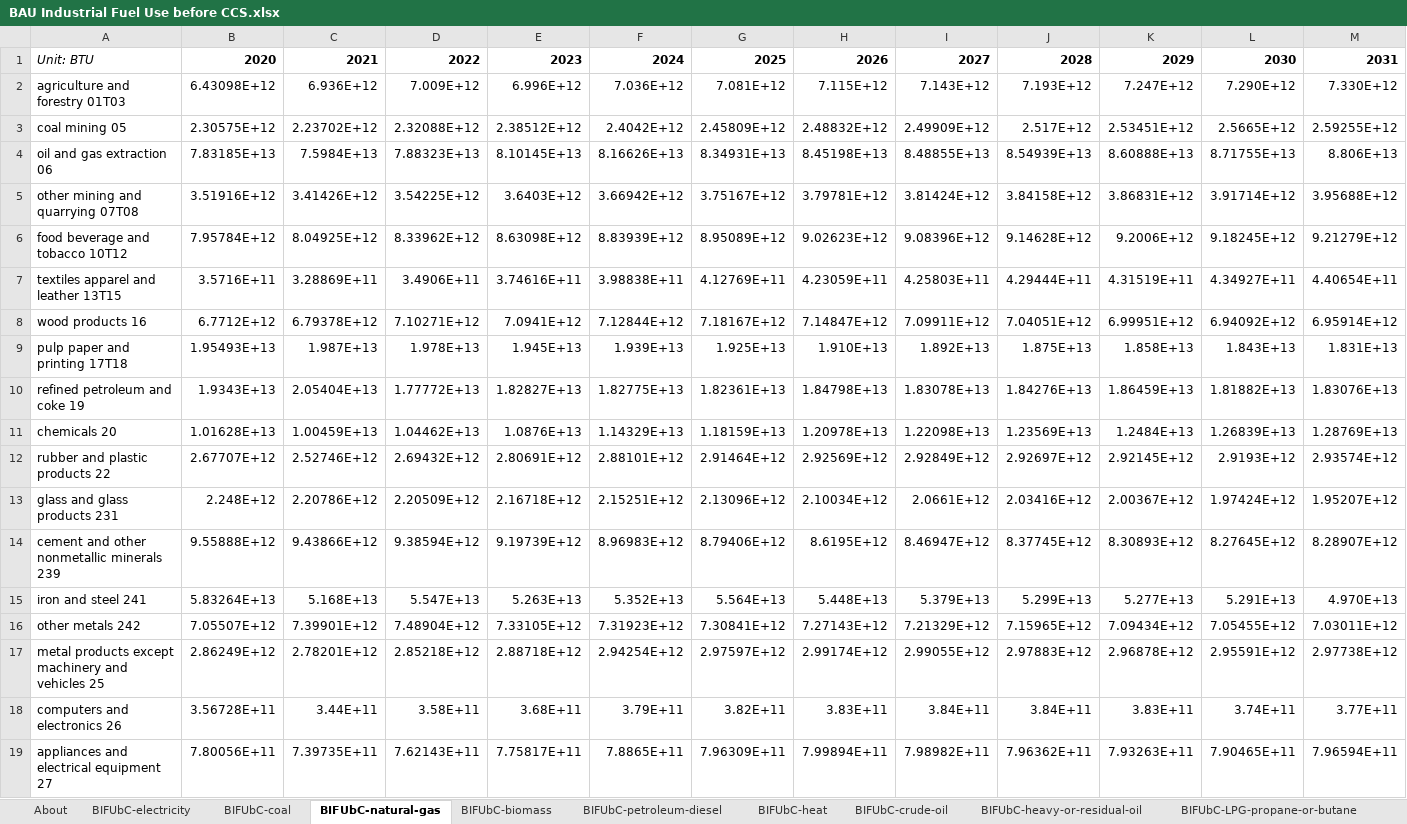
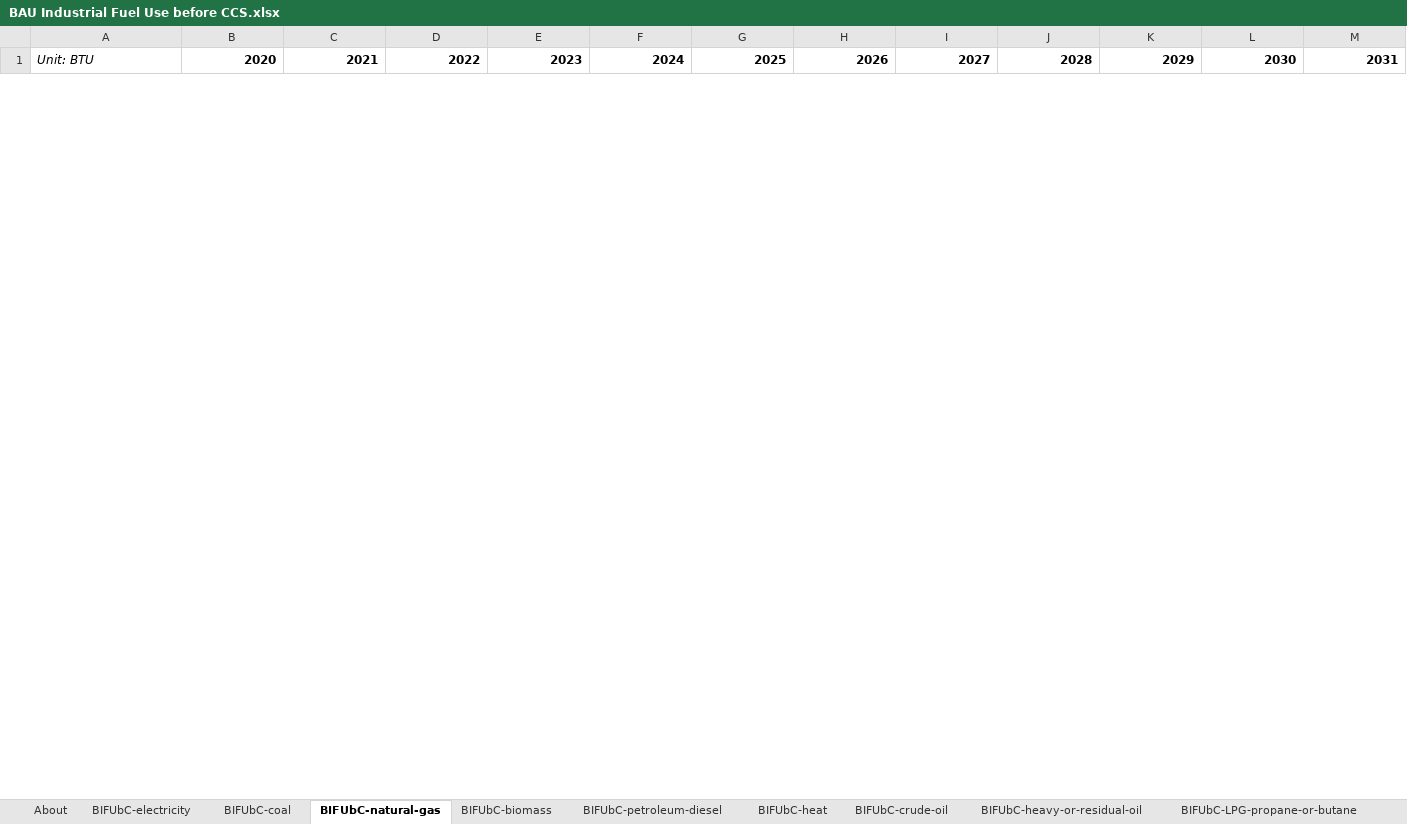
Before and after one commit to EnergyInnovation/eps-pennsylvania, an Excel workbook: InputData/indst/BIFUbC/BAU Industrial Fuel Use before CCS.xlsx, sheet BIFUbC-natural-gas, drawn as a sheet; only a part is shown; values as stored, in another font and other column widths than the file's, no borders; removed rows and columns are numbered as before the commit, all else as after; rows hold the shown columns only; the diff covers the shown part only; the diff names each change by its address in the sheet, - before the commit and + after, or states it on an @@ line.

```diff
--- a/InputData/indst/BIFUbC/BAU Industrial Fuel Use before CCS.xlsx (sheet BIFUbC-natural-gas)
+++ b/InputData/indst/BIFUbC/BAU Industrial Fuel Use before CCS.xlsx (sheet BIFUbC-natural-gas)
-row 2: agriculture and forestry 01T03 | 6.43098E+12 | 6.936E+12 | 7.009E+12 | 6.996E+12 | 7.036E+12 | 7.081E+12 | 7.115E+12 | 7.143E+12 | 7.193E+12 | 7.247E+12 | 7.290E+12 | 7.330E+12
-row 3: coal mining 05 | 2.30575E+12 | 2.23702E+12 | 2.32088E+12 | 2.38512E+12 | 2.4042E+12 | 2.45809E+12 | 2.48832E+12 | 2.49909E+12 | 2.517E+12 | 2.53451E+12 | 2.5665E+12 | 2.59255E+12
-row 4: oil and gas extraction 06 | 7.83185E+13 | 7.5984E+13 | 7.88323E+13 | 8.10145E+13 | 8.16626E+13 | 8.34931E+13 | 8.45198E+13 | 8.48855E+13 | 8.54939E+13 | 8.60888E+13 | 8.71755E+13 | 8.806E+13
-row 5: other mining and quarrying 07T08 | 3.51916E+12 | 3.41426E+12 | 3.54225E+12 | 3.6403E+12 | 3.66942E+12 | 3.75167E+12 | 3.79781E+12 | 3.81424E+12 | 3.84158E+12 | 3.86831E+12 | 3.91714E+12 | 3.95688E+12
-row 6: food beverage and tobacco 10T12 | 7.95784E+12 | 8.04925E+12 | 8.33962E+12 | 8.63098E+12 | 8.83939E+12 | 8.95089E+12 | 9.02623E+12 | 9.08396E+12 | 9.14628E+12 | 9.2006E+12 | 9.18245E+12 | 9.21279E+12
-row 7: textiles apparel and leather 13T15 | 3.5716E+11 | 3.28869E+11 | 3.4906E+11 | 3.74616E+11 | 3.98838E+11 | 4.12769E+11 | 4.23059E+11 | 4.25803E+11 | 4.29444E+11 | 4.31519E+11 | 4.34927E+11 | 4.40654E+11
-row 8: wood products 16 | 6.7712E+12 | 6.79378E+12 | 7.10271E+12 | 7.0941E+12 | 7.12844E+12 | 7.18167E+12 | 7.14847E+12 | 7.09911E+12 | 7.04051E+12 | 6.99951E+12 | 6.94092E+12 | 6.95914E+12
-row 9: pulp paper and printing 17T18 | 1.95493E+13 | 1.987E+13 | 1.978E+13 | 1.945E+13 | 1.939E+13 | 1.925E+13 | 1.910E+13 | 1.892E+13 | 1.875E+13 | 1.858E+13 | 1.843E+13 | 1.831E+13
-row 10: refined petroleum and coke 19 | 1.9343E+13 | 2.05404E+13 | 1.77772E+13 | 1.82827E+13 | 1.82775E+13 | 1.82361E+13 | 1.84798E+13 | 1.83078E+13 | 1.84276E+13 | 1.86459E+13 | 1.81882E+13 | 1.83076E+13
-row 11: chemicals 20 | 1.01628E+13 | 1.00459E+13 | 1.04462E+13 | 1.0876E+13 | 1.14329E+13 | 1.18159E+13 | 1.20978E+13 | 1.22098E+13 | 1.23569E+13 | 1.2484E+13 | 1.26839E+13 | 1.28769E+13
-row 12: rubber and plastic products 22 | 2.67707E+12 | 2.52746E+12 | 2.69432E+12 | 2.80691E+12 | 2.88101E+12 | 2.91464E+12 | 2.92569E+12 | 2.92849E+12 | 2.92697E+12 | 2.92145E+12 | 2.9193E+12 | 2.93574E+12
-row 13: glass and glass products 231 | 2.248E+12 | 2.20786E+12 | 2.20509E+12 | 2.16718E+12 | 2.15251E+12 | 2.13096E+12 | 2.10034E+12 | 2.0661E+12 | 2.03416E+12 | 2.00367E+12 | 1.97424E+12 | 1.95207E+12
-row 14: cement and other nonmetallic minerals 239 | 9.55888E+12 | 9.43866E+12 | 9.38594E+12 | 9.19739E+12 | 8.96983E+12 | 8.79406E+12 | 8.6195E+12 | 8.46947E+12 | 8.37745E+12 | 8.30893E+12 | 8.27645E+12 | 8.28907E+12
-row 15: iron and steel 241 | 5.83264E+13 | 5.168E+13 | 5.547E+13 | 5.263E+13 | 5.352E+13 | 5.564E+13 | 5.448E+13 | 5.379E+13 | 5.299E+13 | 5.277E+13 | 5.291E+13 | 4.970E+13
-row 16: other metals 242 | 7.05507E+12 | 7.39901E+12 | 7.48904E+12 | 7.33105E+12 | 7.31923E+12 | 7.30841E+12 | 7.27143E+12 | 7.21329E+12 | 7.15965E+12 | 7.09434E+12 | 7.05455E+12 | 7.03011E+12
-row 17: metal products except machinery and vehicles 25 | 2.86249E+12 | 2.78201E+12 | 2.85218E+12 | 2.88718E+12 | 2.94254E+12 | 2.97597E+12 | 2.99174E+12 | 2.99055E+12 | 2.97883E+12 | 2.96878E+12 | 2.95591E+12 | 2.97738E+12
-row 18: computers and electronics 26 | 3.56728E+11 | 3.44E+11 | 3.58E+11 | 3.68E+11 | 3.79E+11 | 3.82E+11 | 3.83E+11 | 3.84E+11 | 3.84E+11 | 3.83E+11 | 3.74E+11 | 3.77E+11
-row 19: appliances and electrical equipment 27 | 7.80056E+11 | 7.39735E+11 | 7.62143E+11 | 7.75817E+11 | 7.8865E+11 | 7.96309E+11 | 7.99894E+11 | 7.98982E+11 | 7.96362E+11 | 7.93263E+11 | 7.90465E+11 | 7.96594E+11
```
Also changed, not shown: 25 added rows and 7 removed rows elsewhere in this sheet, sheet BIFUbC-heat, sheet BIFUbC-hydrogen, sheet BIFUbC-heavy-or-residual-oil, sheet BIFUbC-LPG-propane-or-butane, sheet BIFUbC-petroleum-diesel, sheet BIFUbC-biomass, 3 more sheets, InputData/ctrl-settings/EoSEUwGDPiR/Elasticity of Sectoral Energy Use wrt Per Capita GDP in Recession.xlsx, InputData/elec/ARpUIiRC/Ann Ret per Unit Inc in Relative Cost.xlsx, 55 other files.
